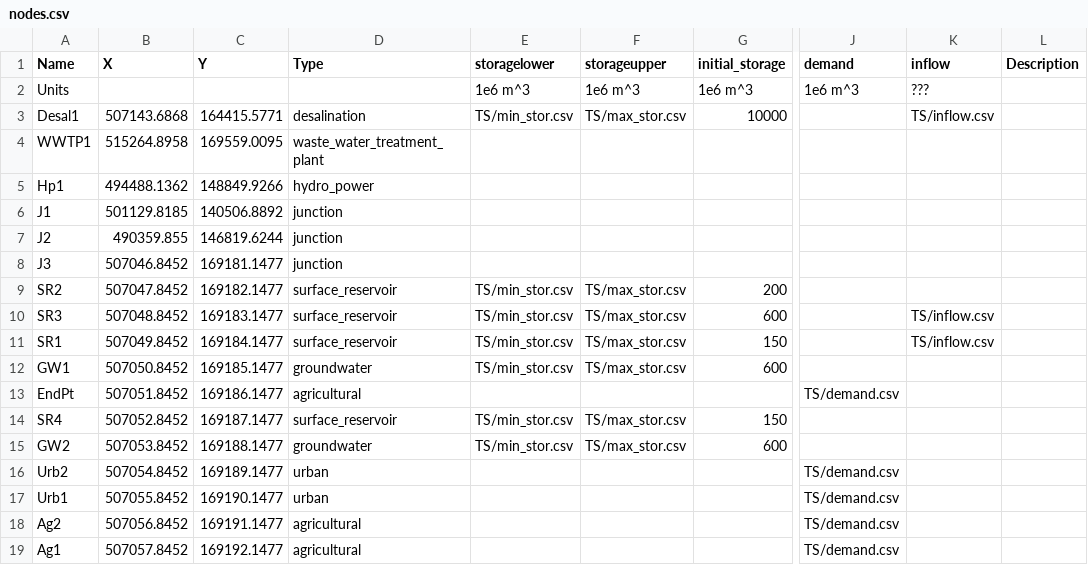
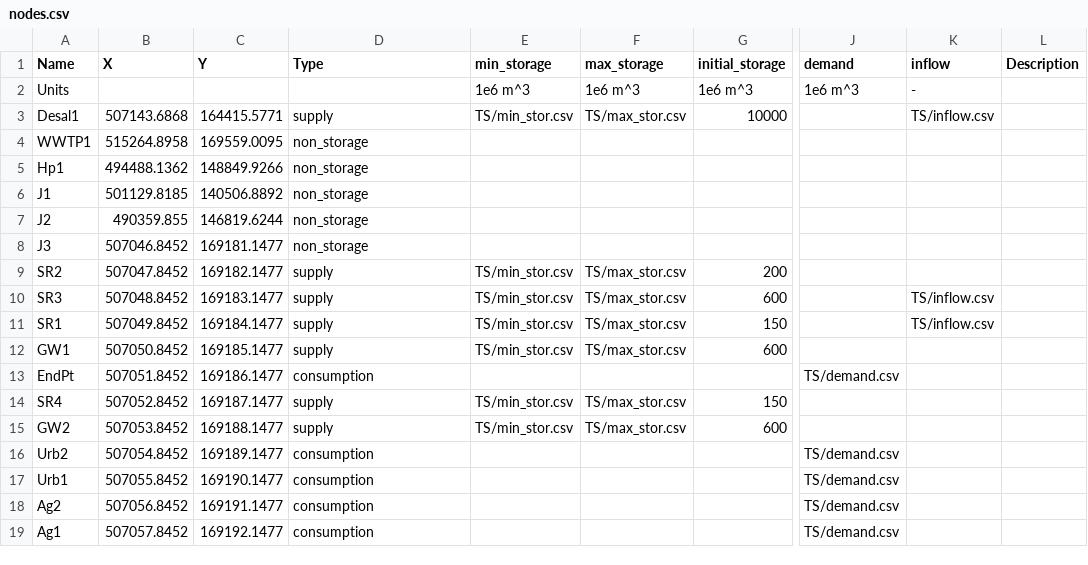
Before and after one commit to UMWRG/gams-app, a CSV file: tutorial/Demo_models/Demo3/csv_files/nodes.csv, drawn as a sheet; only a part is shown, gaps mark what is left out; the diff names each change by its address in the sheet, - before the commit and + after, or states it on an @@ line.

Commit message:
Update demo 3 to be gams export compatible.

```diff
--- a/tutorial/Demo_models/Demo3/csv_files/nodes.csv
+++ b/tutorial/Demo_models/Demo3/csv_files/nodes.csv
-E1: storagelower
+E1: min_storage
-F1: storageupper
+F1: max_storage
-K2 (inflow): ???
+K2 (inflow): -
-D3 (Type): desalination
+D3 (Type): supply
-D4 (Type): waste_water_treatment_plant
+D4 (Type): non_storage
-D5 (Type): hydro_power
+D5 (Type): non_storage
-D6:D8 (Type): junction
+D6:D8 (Type): non_storage
-D9:D11 (Type): surface_reservoir
+D9:D11 (Type): supply
-D12 (Type): groundwater
+D12 (Type): supply
-D13 (Type): agricultural
+D13 (Type): consumption
-D14 (Type): surface_reservoir
+D14 (Type): supply
-D15 (Type): groundwater
+D15 (Type): supply
-D16:D17 (Type): urban
+D16:D17 (Type): consumption
-D18:D19 (Type): agricultural
+D18:D19 (Type): consumption
```
Also changed, not shown: 4 other files.
